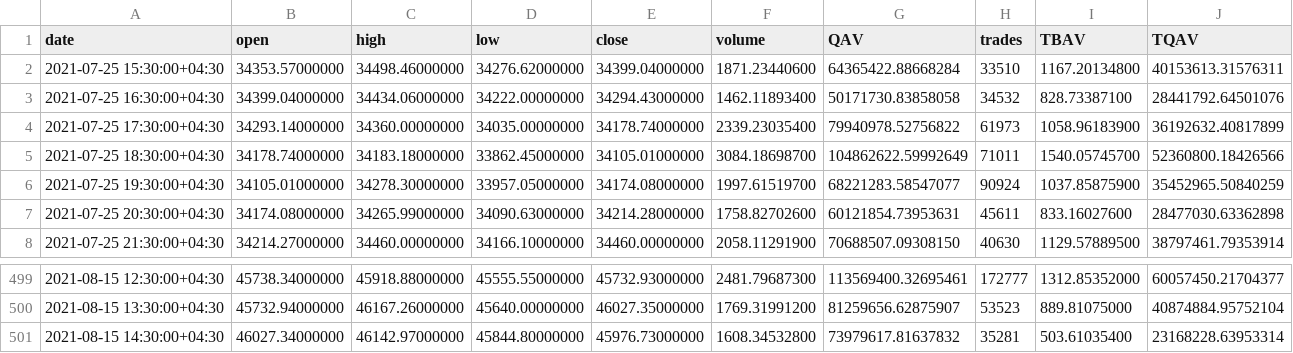
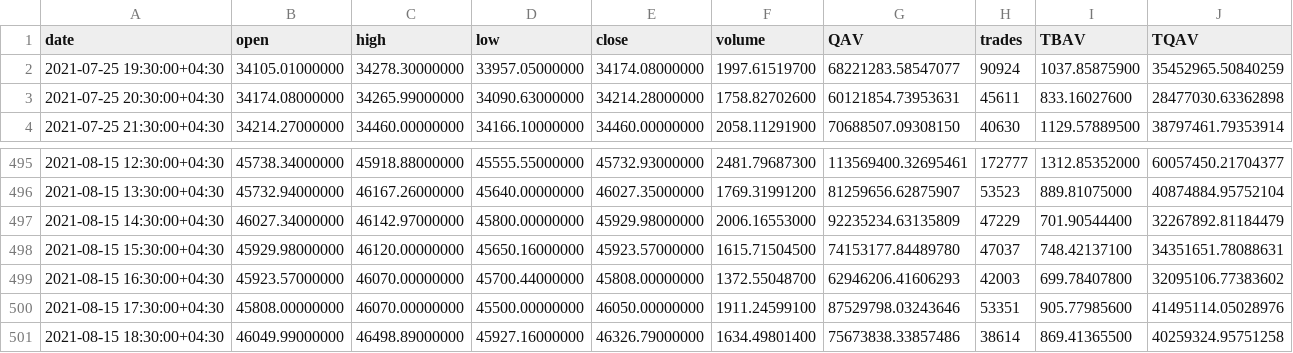
Before and after one commit to mrkataei/traderBot, a CSV file: Static/BTCUSDT-1hour.csv, drawn as a sheet; only a part is shown, gaps mark what is left out.

```diff
--- a/Static/BTCUSDT-1hour.csv
+++ b/Static/BTCUSDT-1hour.csv
@@ -1,6 +1,2 @@
 date,open,high,low,close,volume,QAV,trades,TBAV,TQAV
-2021-07-25 15:30:00+04:30,34353.57000000,34498.46000000,34276.62000000,34399.04000000,1871.23440600,64365422.88668284,33510,1167.20134800,40153613.31576311
-2021-07-25 16:30:00+04:30,34399.04000000,34434.06000000,34222.00000000,34294.43000000,1462.11893400,50171730.83858058,34532,828.73387100,28441792.64501076
-2021-07-25 17:30:00+04:30,34293.14000000,34360.00000000,34035.00000000,34178.74000000,2339.23035400,79940978.52756822,61973,1058.96183900,36192632.40817899
-2021-07-25 18:30:00+04:30,34178.74000000,34183.18000000,33862.45000000,34105.01000000,3084.18698700,104862622.59992649,71011,1540.05745700,52360800.18426566
 2021-07-25 19:30:00+04:30,34105.01000000,34278.30000000,33957.05000000,34174.08000000,1997.61519700,68221283.58547077,90924,1037.85875900,35452965.50840259
@@ -500,2 +496,6 @@ date,open,high,low,close,volume,QAV,trades,TBAV,TQAV
 2021-08-15 13:30:00+04:30,45732.94000000,46167.26000000,45640.00000000,46027.35000000,1769.31991200,81259656.62875907,53523,889.81075000,40874884.95752104
-2021-08-15 14:30:00+04:30,46027.34000000,46142.97000000,45844.80000000,45976.73000000,1608.34532800,73979617.81637832,35281,503.61035400,23168228.63953314
+2021-08-15 14:30:00+04:30,46027.34000000,46142.97000000,45800.00000000,45929.98000000,2006.16553000,92235234.63135809,47229,701.90544400,32267892.81184479
+2021-08-15 15:30:00+04:30,45929.98000000,46120.00000000,45650.16000000,45923.57000000,1615.71504500,74153177.84489780,47037,748.42137100,34351651.78088631
+2021-08-15 16:30:00+04:30,45923.57000000,46070.00000000,45700.44000000,45808.00000000,1372.55048700,62946206.41606293,42003,699.78407800,32095106.77383602
+2021-08-15 17:30:00+04:30,45808.00000000,46070.00000000,45500.00000000,46050.00000000,1911.24599100,87529798.03243646,53351,905.77985600,41495114.05028976
+2021-08-15 18:30:00+04:30,46049.99000000,46498.89000000,45927.16000000,46326.79000000,1634.49801400,75673838.33857486,38614,869.41365500,40259324.95751258
```
Also changed, not shown: Static/BTCUSDT-1day.csv, Static/BTCUSDT-30min.csv, 6 other files.
